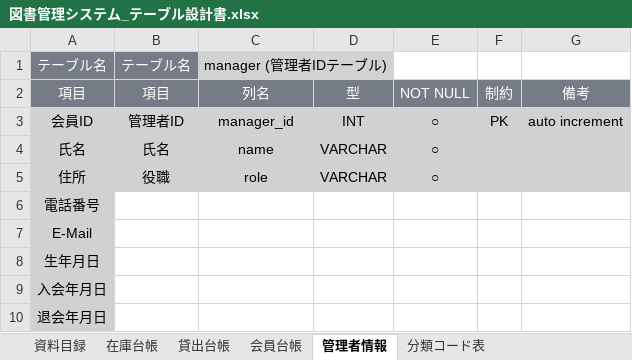
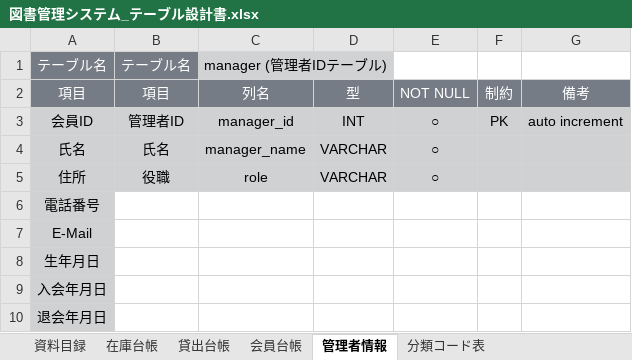
Before and after one commit to 2022java42-student004/Library, an Excel workbook: 図書管理システム_テーブル設計書.xlsx, sheet 管理者情報, drawn as a sheet; values as stored, in another font and other column widths than the file's, no borders; the diff names each change by its address in the sheet, - before the commit and + after, or states it on an @@ line.

Commit message:
テーブル設計書　管理者テーブル修正版(name→manager_name)

```diff
--- a/図書管理システム_テーブル設計書.xlsx (sheet 管理者情報)
+++ b/図書管理システム_テーブル設計書.xlsx (sheet 管理者情報)
-C4: name
+C4: manager_name
```
